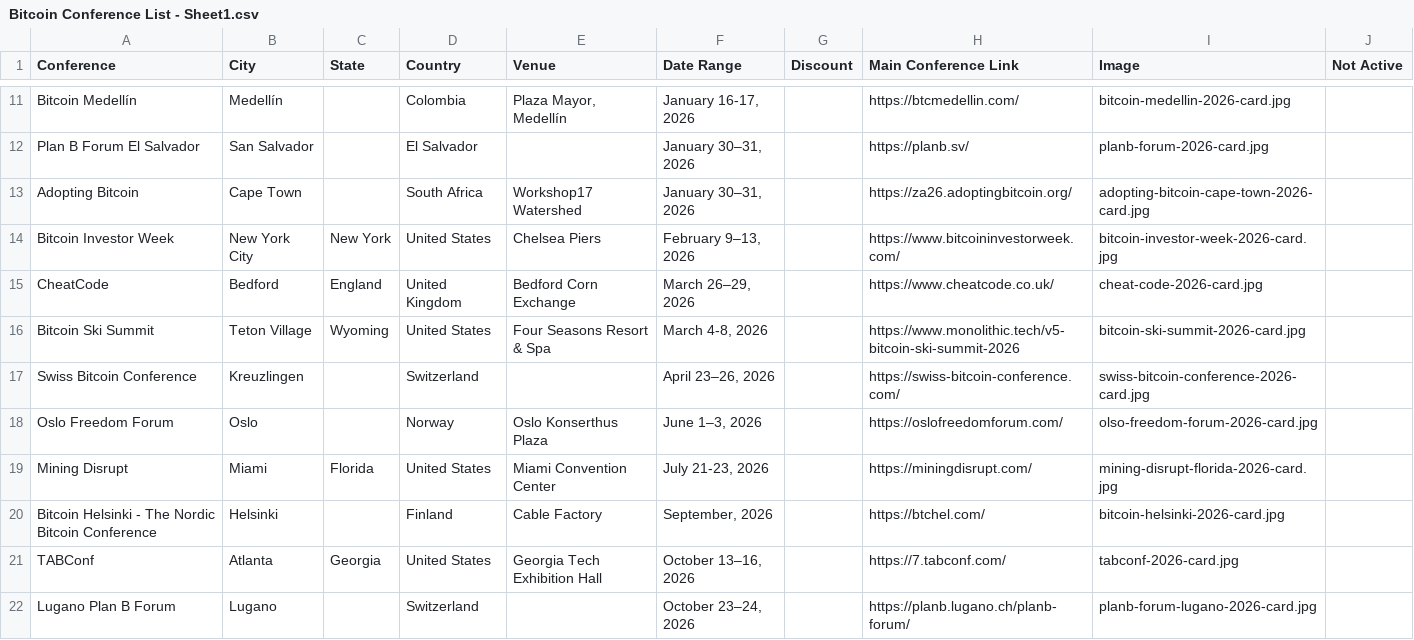
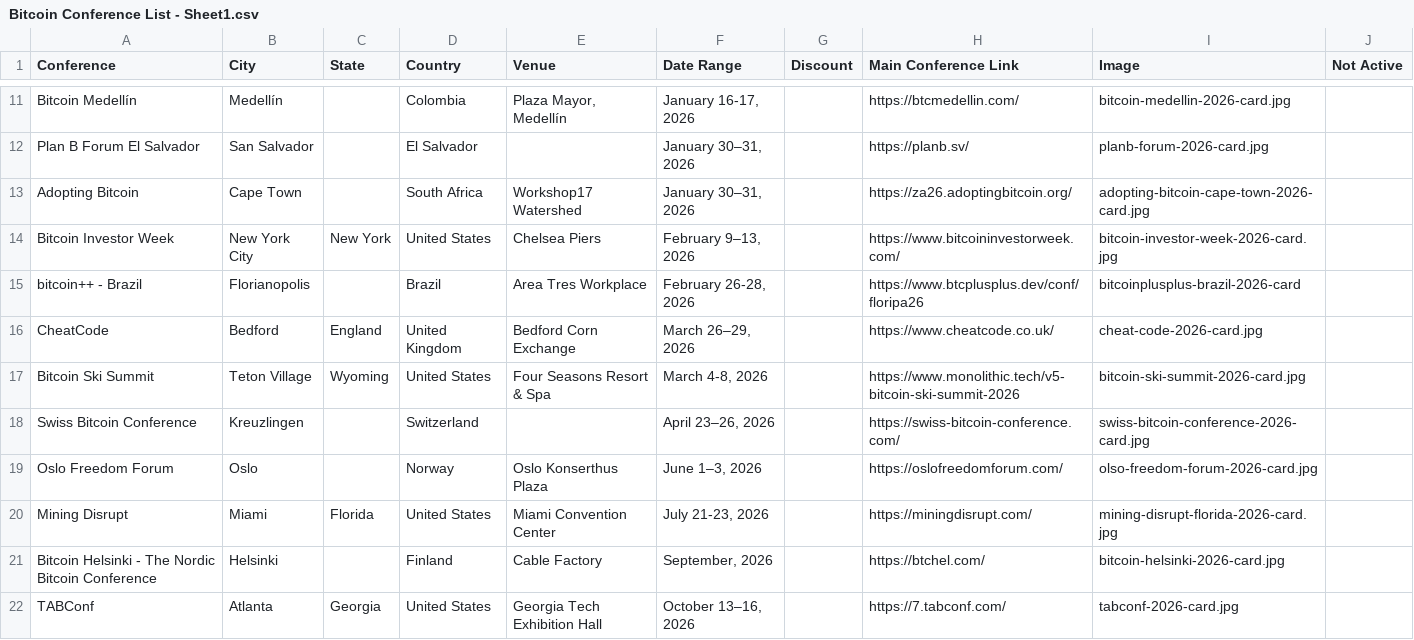
Before and after one commit to goldisdying/proofofconference, a CSV file: Bitcoin Conference List - Sheet1.csv, drawn as a sheet; only a part is shown, gaps mark what is left out; the shorter side is filled out with more unchanged rows; the diff names each change by its address in the sheet, - before the commit and + after, or states it on an @@ line.

Commit message:
Add files via upload

```diff
--- a/Bitcoin Conference List - Sheet1.csv
+++ b/Bitcoin Conference List - Sheet1.csv
+row 15: bitcoin++ - Brazil | Florianopolis |  | Brazil | Area Tres Workplace | February 26-28, 2026 |  | https://www.btcplusplus.dev/conf/floripa26 | bitcoinplusplus-brazil-2026-card
```
